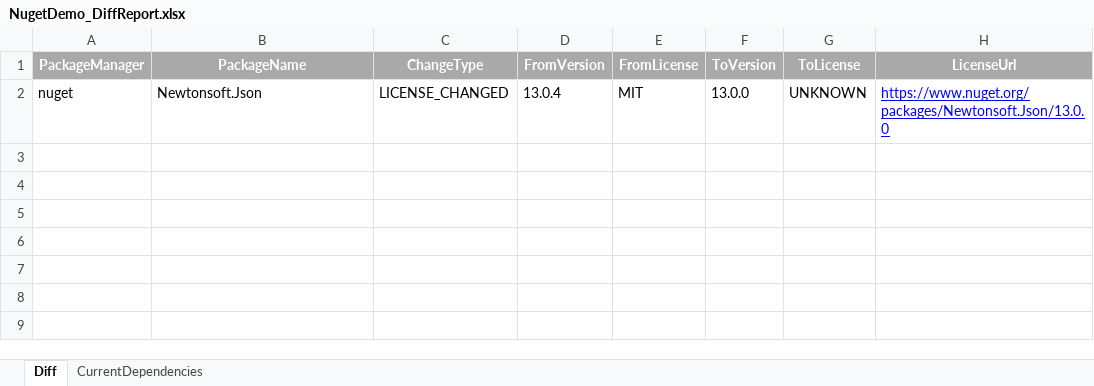
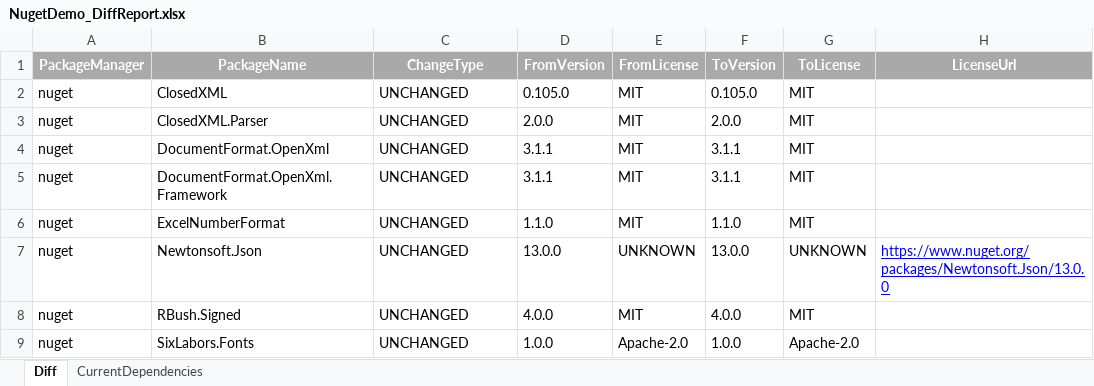
Before and after one commit to jvangemmeren-jpg/license-diff, an Excel workbook: results/NugetDemo_DiffReport.xlsx, sheet Diff, drawn as a sheet; values as stored, in another font and other column widths than the file's, no borders; addresses are those after the commit; the diff names each change by its address in the sheet, - before the commit and + after, or states it on an @@ line.

```diff
--- a/results/NugetDemo_DiffReport.xlsx (sheet Diff)
+++ b/results/NugetDemo_DiffReport.xlsx (sheet Diff)
+row 2: nuget | ClosedXML | UNCHANGED | 0.105.0 | MIT | 0.105.0 | MIT
+row 3: nuget | ClosedXML.Parser | UNCHANGED | 2.0.0 | MIT | 2.0.0 | MIT
+row 4: nuget | DocumentFormat.OpenXml | UNCHANGED | 3.1.1 | MIT | 3.1.1 | MIT
+row 5: nuget | DocumentFormat.OpenXml.Framework | UNCHANGED | 3.1.1 | MIT | 3.1.1 | MIT
+row 6: nuget | ExcelNumberFormat | UNCHANGED | 1.1.0 | MIT | 1.1.0 | MIT
-C7 (ChangeType): LICENSE_CHANGED
+C7 (ChangeType): UNCHANGED
-D7 (FromVersion): 13.0.4
+D7 (FromVersion): 13.0.0
-E7 (FromLicense): MIT
+E7 (FromLicense): UNKNOWN
+row 8: nuget | RBush.Signed | UNCHANGED | 4.0.0 | MIT | 4.0.0 | MIT
+row 9: nuget | SixLabors.Fonts | UNCHANGED | 1.0.0 | Apache-2.0 | 1.0.0 | Apache-2.0
```
Also changed, not shown: sheet CurrentDependencies, results/AllApps_ConsolidatedReport.xlsx, results/NpmDemo_DiffReport.xlsx, 14 other files.
